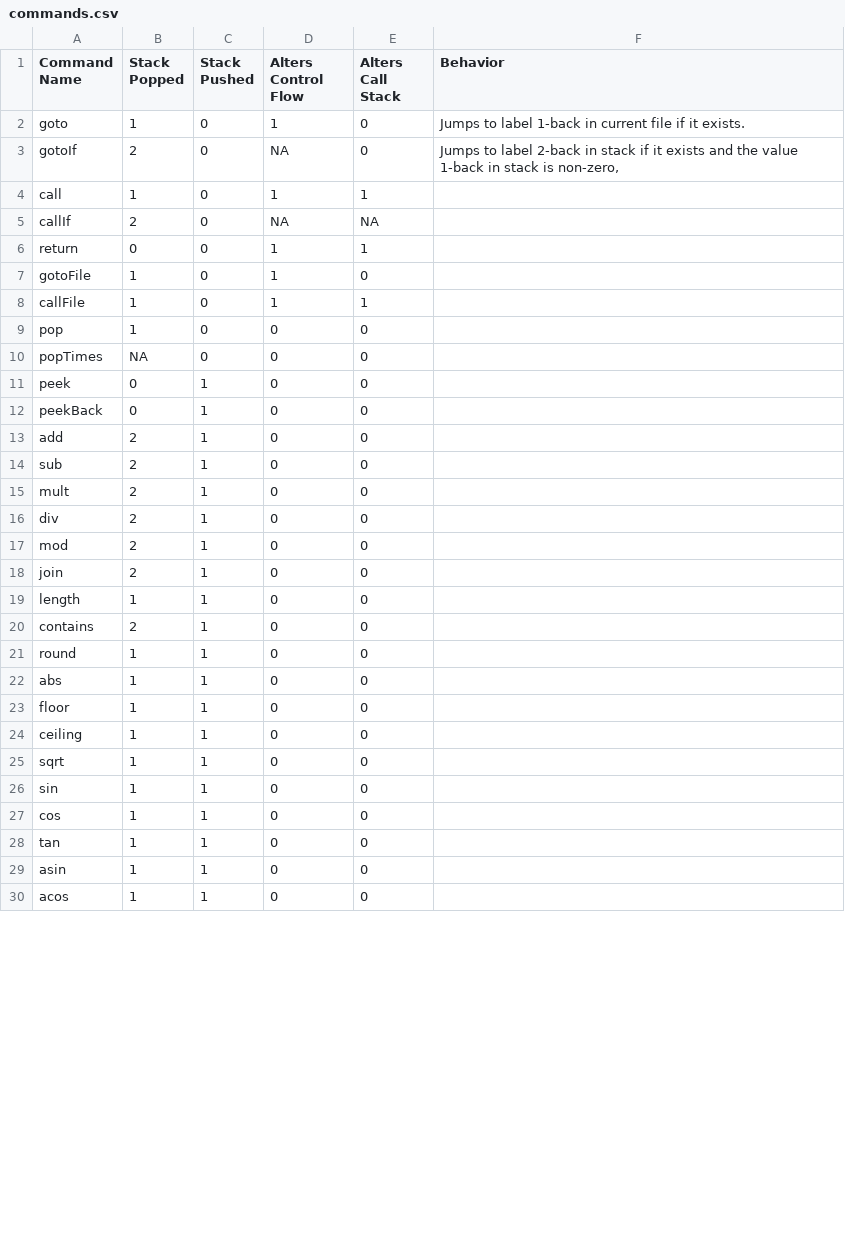
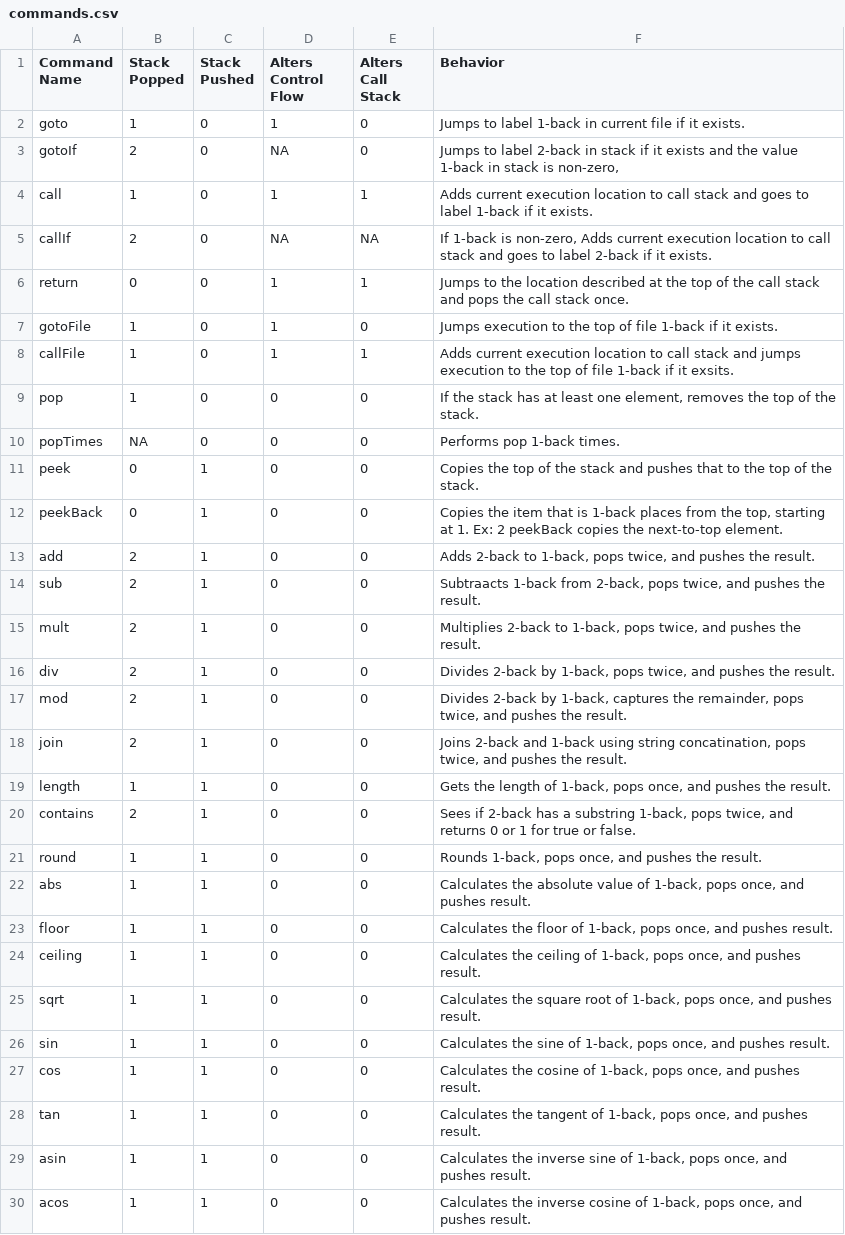
Before and after one commit to mrf7777/Modular-OS-Toolchain, a CSV file: data/commands/commands.csv, drawn as a sheet; only a part is shown; the diff covers the shown part only.

Commit message:
Update commands.csv with some more documentation on math operations
Especially functions from reals to reals.

```diff
--- a/data/commands/commands.csv
+++ b/data/commands/commands.csv
@@ -3,28 +3,28 @@ goto,1,0,1,0,Jumps to label 1-back in current file if it exists.
 gotoIf,2,0,NA,0,"Jumps to label 2-back in stack if it exists and the value 1-back in stack is non-zero,"
-call,1,0,1,1,
-callIf,2,0,NA,NA,
-return,0,0,1,1,
-gotoFile,1,0,1,0,
-callFile,1,0,1,1,
-pop,1,0,0,0,
-popTimes,NA,0,0,0,
-peek,0,1,0,0,
-peekBack,0,1,0,0,
-add,2,1,0,0,
-sub,2,1,0,0,
-mult,2,1,0,0,
-div,2,1,0,0,
-mod,2,1,0,0,
-join,2,1,0,0,
-length,1,1,0,0,
-contains,2,1,0,0,
-round,1,1,0,0,
-abs,1,1,0,0,
-floor,1,1,0,0,
-ceiling,1,1,0,0,
-sqrt,1,1,0,0,
-sin,1,1,0,0,
-cos,1,1,0,0,
-tan,1,1,0,0,
-asin,1,1,0,0,
-acos,1,1,0,0,
+call,1,0,1,1,Adds current execution location to call stack and goes to label 1-back if it exists.
+callIf,2,0,NA,NA,"If 1-back is non-zero, Adds current execution location to call stack and goes to label 2-back if it exists."
+return,0,0,1,1,Jumps to the location described at the top of the call stack and pops the call stack once.
+gotoFile,1,0,1,0,Jumps execution to the top of file 1-back if it exists.
+callFile,1,0,1,1,Adds current execution location to call stack and jumps execution to the top of file 1-back if it exsits.
+pop,1,0,0,0,"If the stack has at least one element, removes the top of the stack."
+popTimes,NA,0,0,0,Performs pop 1-back times.
+peek,0,1,0,0,Copies the top of the stack and pushes that to the top of the stack.
+peekBack,0,1,0,0,"Copies the item that is 1-back places from the top, starting at 1. Ex: 2 peekBack copies the next-to-top element."
+add,2,1,0,0,"Adds 2-back to 1-back, pops twice, and pushes the result."
+sub,2,1,0,0,"Subtraacts 1-back from 2-back, pops twice, and pushes the result."
+mult,2,1,0,0,"Multiplies 2-back to 1-back, pops twice, and pushes the result."
+div,2,1,0,0,"Divides 2-back by 1-back, pops twice, and pushes the result."
+mod,2,1,0,0,"Divides 2-back by 1-back, captures the remainder, pops twice, and pushes the result."
+join,2,1,0,0,"Joins 2-back and 1-back using string concatination, pops twice, and pushes the result."
+length,1,1,0,0,"Gets the length of 1-back, pops once, and pushes the result."
+contains,2,1,0,0,"Sees if 2-back has a substring 1-back, pops twice, and returns 0 or 1 for true or false."
+round,1,1,0,0,"Rounds 1-back, pops once, and pushes the result."
+abs,1,1,0,0,"Calculates the absolute value of 1-back, pops once, and pushes result."
+floor,1,1,0,0,"Calculates the floor of 1-back, pops once, and pushes result."
+ceiling,1,1,0,0,"Calculates the ceiling of 1-back, pops once, and pushes result."
+sqrt,1,1,0,0,"Calculates the square root of 1-back, pops once, and pushes result."
+sin,1,1,0,0,"Calculates the sine of 1-back, pops once, and pushes result."
+cos,1,1,0,0,"Calculates the cosine of 1-back, pops once, and pushes result."
+tan,1,1,0,0,"Calculates the tangent of 1-back, pops once, and pushes result."
+asin,1,1,0,0,"Calculates the inverse sine of 1-back, pops once, and pushes result."
+acos,1,1,0,0,"Calculates the inverse cosine of 1-back, pops once, and pushes result."
```
Also changed, not shown: 5 edited cells elsewhere in this file.
